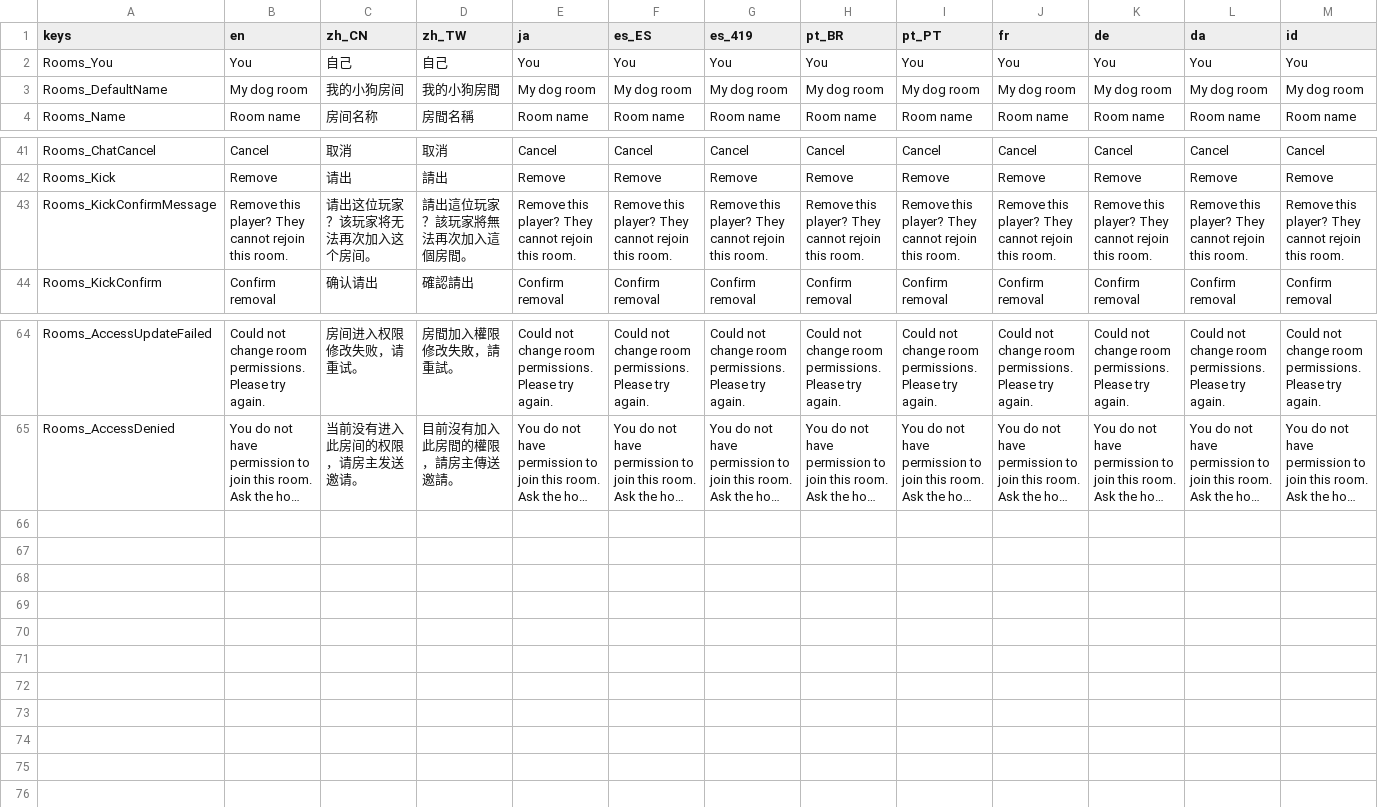
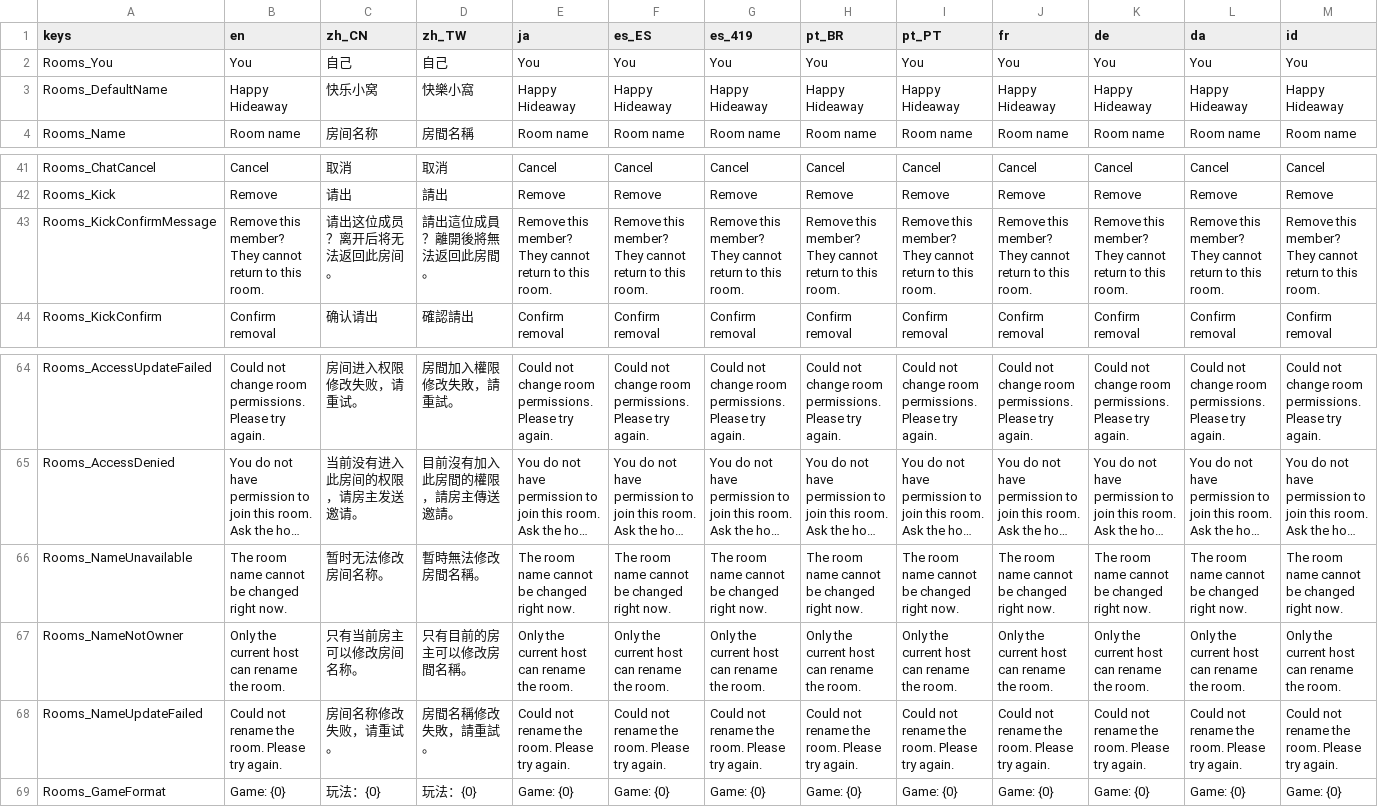
Before and after one commit to SeananTQ/lucky-dog-pub-2026, a CSV file: lucky-dog-rise/Scenes/Rooms/InGameRoomText.csv, drawn as a sheet; only a part is shown, gaps mark what is left out; long unchanged cells end in …; rows hold the shown columns only; the diff covers the shown part only; the diff names each change by its address in the sheet, - before the commit and + after, or states it on an @@ line.

Commit message:
feat(rooms): 完善房间管理与设置页交互
- 支持房主通过输入框改名，失焦或回车提交；补齐名称校验、输入法保护、失败回退和旧房间请求隔离。
- 默认房间名改为“快乐小窝”，保留玩家自定义房名和 Steam 昵称，不随界面语言翻译。
- 房间码去掉 LD- 展示前缀并兼容旧码；统一房间码、隐藏和复制按钮的行内布局。
- 大厅人数显示真人与未退场陪伴小狗总数，加入容量仍以真人数判断；支持房主请出陪伴小狗且不自动补员。
- 稳定复用成员按钮，修复成员刷新或离开时已释放按钮造成的异常与面板拖动粘连。
- 房间权限改用设置页下拉菜单；避免菜单获取焦点时触发面板自动隐藏。
- 请出确认复用设置页遮罩，处理焦点、取消、切页和目标失效；阻止遮罩下的点击和拖动。
- 统一房间页标题、姓名和辅助文字样式，浏览与离开采用主题蓝色及危险操作按钮。
- 更新需求文档并扩充房间设置、人数、陪伴移除与实际鼠标交互回归检查。

验证：Debug、ExportRelease 和独立 Demo ExportRelease 编译通过；主场景 Mock、RoomLab 及模拟 Steam 传输回归通过，已检查运行截图。未进行新的真实 Steam 双机联调。

```diff
--- a/lucky-dog-rise/Scenes/Rooms/InGameRoomText.csv
+++ b/lucky-dog-rise/Scenes/Rooms/InGameRoomText.csv
-B3 (en): My dog room
+B3 (en): Happy Hideaway
-C3 (zh_CN): 我的小狗房间
+C3 (zh_CN): 快乐小窝
-D3 (zh_TW): 我的小狗房間
+D3 (zh_TW): 快樂小窩
-E3 (ja): My dog room
+E3 (ja): Happy Hideaway
-F3 (es_ES): My dog room
+F3 (es_ES): Happy Hideaway
-G3 (es_419): My dog room
+G3 (es_419): Happy Hideaway
-H3 (pt_BR): My dog room
+H3 (pt_BR): Happy Hideaway
-I3 (pt_PT): My dog room
+I3 (pt_PT): Happy Hideaway
-J3 (fr): My dog room
+J3 (fr): Happy Hideaway
-K3 (de): My dog room
+K3 (de): Happy Hideaway
-L3 (da): My dog room
+L3 (da): Happy Hideaway
-M3 (id): My dog room
+M3 (id): Happy Hideaway
-B43 (en): Remove this player? They cannot rejoin this room.
+B43 (en): Remove this member? They cannot return to this room.
-C43 (zh_CN): 请出这位玩家？该玩家将无法再次加入这个房间。
+C43 (zh_CN): 请出这位成员？离开后将无法返回此房间。
-D43 (zh_TW): 請出這位玩家？該玩家將無法再次加入這個房間。
+D43 (zh_TW): 請出這位成員？離開後將無法返回此房間。
-E43 (ja): Remove this player? They cannot rejoin this room.
+E43 (ja): Remove this member? They cannot return to this room.
-F43 (es_ES): Remove this player? They cannot rejoin this room.
+F43 (es_ES): Remove this member? They cannot return to this room.
-G43 (es_419): Remove this player? They cannot rejoin this room.
+G43 (es_419): Remove this member? They cannot return to this room.
-H43 (pt_BR): Remove this player? They cannot rejoin this room.
+H43 (pt_BR): Remove this member? They cannot return to this room.
-I43 (pt_PT): Remove this player? They cannot rejoin this room.
+I43 (pt_PT): Remove this member? They cannot return to this room.
-J43 (fr): Remove this player? They cannot rejoin this room.
+J43 (fr): Remove this member? They cannot return to this room.
-K43 (de): Remove this player? They cannot rejoin this room.
+K43 (de): Remove this member? They cannot return to this room.
-L43 (da): Remove this player? They cannot rejoin this room.
+L43 (da): Remove this member? They cannot return to this room.
-M43 (id): Remove this player? They cannot rejoin this room.
+M43 (id): Remove this member? They cannot return to this room.
+row 66: Rooms_NameUnavailable | The room name cannot be changed right now. | 暂时无法修改房间名称。 | 暫時無法修改房間名稱。 | The room name cannot be changed right now. | The room name cannot be changed right now. | The room name cannot be changed right now. | The room name cannot be changed right now. | The room name cannot be changed right now. | The room name cannot be changed right now. | The room name cannot be changed right now. | The room name cannot be changed right now. | The room name cannot be changed right now.
+row 67: Rooms_NameNotOwner | Only the current host can rename the room. | 只有当前房主可以修改房间名称。 | 只有目前的房主可以修改房間名稱。 | Only the current host can rename the room. | Only the current host can rename the room. | Only the current host can rename the room. | Only the current host can rename the room. | Only the current host can rename the room. | Only the current host can rename the room. | Only the current host can rename the room. | Only the current host can rename the room. | Only the current host can rename the room.
+row 68: Rooms_NameUpdateFailed | Could not rename the room. Please try again. | 房间名称修改失败，请重试。 | 房間名稱修改失敗，請重試。 | Could not rename the room. Please try again. | Could not rename the room. Please try again. | Could not rename the room. Please try again. | Could not rename the room. Please try again. | Could not rename the room. Please try again. | Could not rename the room. Please try again. | Could not rename the room. Please try again. | Could not rename the room. Please try again. | Could not rename the room. Please try again.
+row 69: Rooms_GameFormat | Game: {0} | 玩法：{0} | 玩法：{0} | Game: {0} | Game: {0} | Game: {0} | Game: {0} | Game: {0} | Game: {0} | Game: {0} | Game: {0} | Game: {0}
```
Also changed, not shown: 16 edited cells elsewhere in this file, 30 other files.
